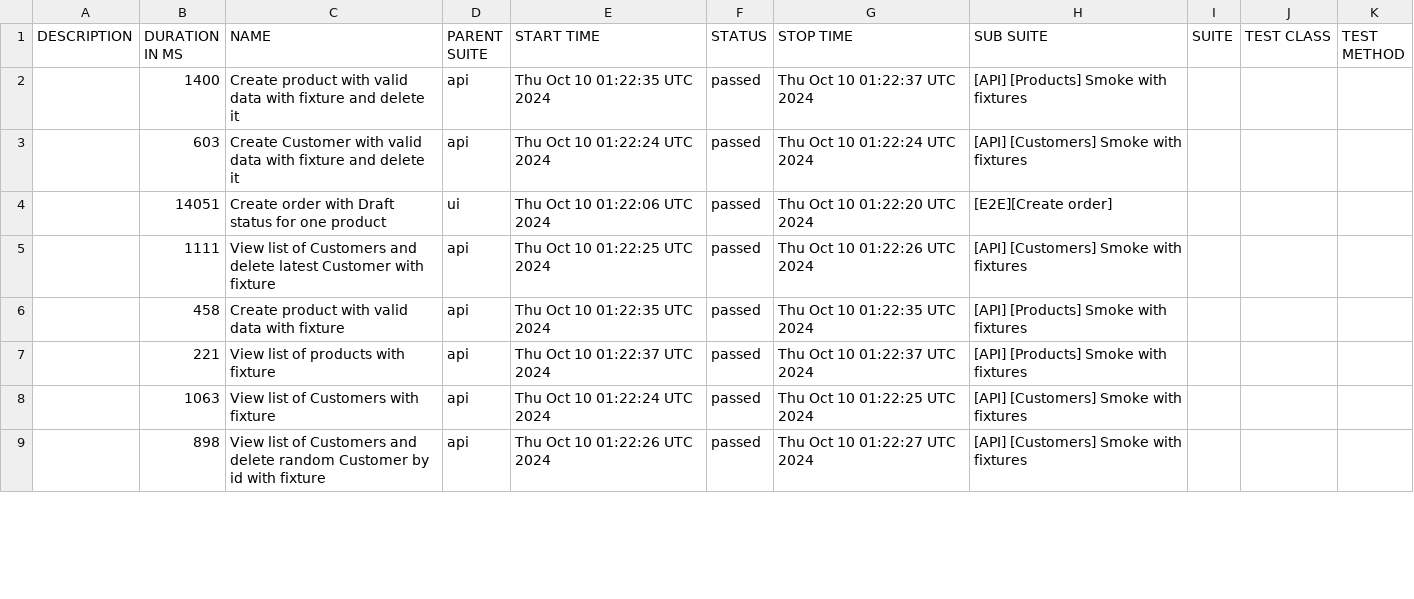
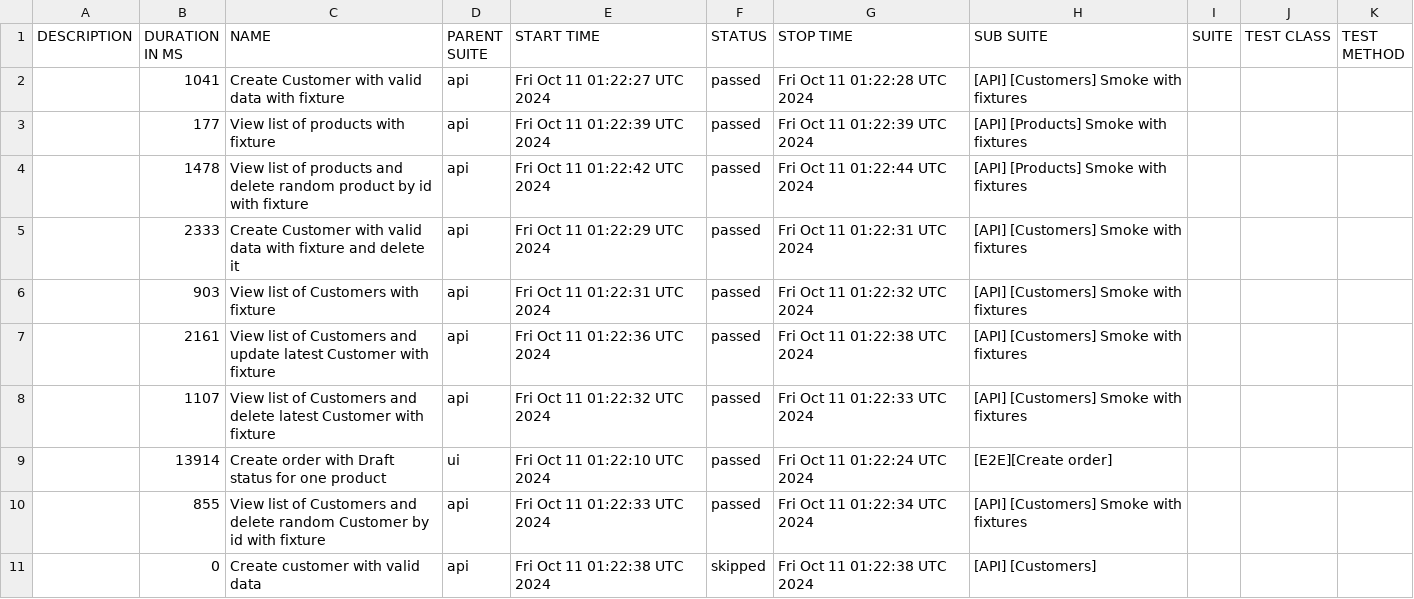
Before and after one commit to JackBlaaack/SalesPortalProject, a CSV file: allure-report/data/suites.csv, drawn as a sheet; only a part is shown; the diff covers the shown part only.

```diff
--- a/allure-report/data/suites.csv
+++ b/allure-report/data/suites.csv
@@ -1,9 +1,11 @@
 "DESCRIPTION","DURATION IN MS","NAME","PARENT SUITE","START TIME","STATUS","STOP TIME","SUB SUITE","SUITE","TEST CLASS","TEST METHOD"
-"","1400","Create product with valid data with fixture and delete it","api","Thu Oct 10 01:22:35 UTC 2024","passed","Thu Oct 10 01:22:37 UTC 2024","[API] [Products] Smoke with fixtures","","",""
-"","603","Create Customer with valid data with fixture and delete it","api","Thu Oct 10 01:22:24 UTC 2024","passed","Thu Oct 10 01:22:24 UTC 2024","[API] [Customers] Smoke with fixtures","","",""
-"","14051","Create order with Draft status for one product","ui","Thu Oct 10 01:22:06 UTC 2024","passed","Thu Oct 10 01:22:20 UTC 2024","[E2E][Create order]","","",""
-"","1111","View list of Customers and delete latest Customer with fixture","api","Thu Oct 10 01:22:25 UTC 2024","passed","Thu Oct 10 01:22:26 UTC 2024","[API] [Customers] Smoke with fixtures","","",""
-"","458","Create product with valid data with fixture","api","Thu Oct 10 01:22:35 UTC 2024","passed","Thu Oct 10 01:22:35 UTC 2024","[API] [Products] Smoke with fixtures","","",""
-"","221","View list of products with fixture","api","Thu Oct 10 01:22:37 UTC 2024","passed","Thu Oct 10 01:22:37 UTC 2024","[API] [Products] Smoke with fixtures","","",""
-"","1063","View list of Customers with fixture","api","Thu Oct 10 01:22:24 UTC 2024","passed","Thu Oct 10 01:22:25 UTC 2024","[API] [Customers] Smoke with fixtures","","",""
-"","898","View list of Customers and delete random Customer by id with fixture","api","Thu Oct 10 01:22:26 UTC 2024","passed","Thu Oct 10 01:22:27 UTC 2024","[API] [Customers] Smoke with fixtures","","",""
+"","1041","Create Customer with valid data with fixture","api","Fri Oct 11 01:22:27 UTC 2024","passed","Fri Oct 11 01:22:28 UTC 2024","[API] [Customers] Smoke with fixtures","","",""
+"","177","View list of products with fixture","api","Fri Oct 11 01:22:39 UTC 2024","passed","Fri Oct 11 01:22:39 UTC 2024","[API] [Products] Smoke with fixtures","","",""
+"","1478","View list of products and delete random product by id with fixture","api","Fri Oct 11 01:22:42 UTC 2024","passed","Fri Oct 11 01:22:44 UTC 2024","[API] [Products] Smoke with fixtures","","",""
+"","2333","Create Customer with valid data with fixture and delete it","api","Fri Oct 11 01:22:29 UTC 2024","passed","Fri Oct 11 01:22:31 UTC 2024","[API] [Customers] Smoke with fixtures","","",""
+"","903","View list of Customers with fixture","api","Fri Oct 11 01:22:31 UTC 2024","passed","Fri Oct 11 01:22:32 UTC 2024","[API] [Customers] Smoke with fixtures","","",""
+"","2161","View list of Customers and update latest Customer with fixture","api","Fri Oct 11 01:22:36 UTC 2024","passed","Fri Oct 11 01:22:38 UTC 2024","[API] [Customers] Smoke with fixtures","","",""
+"","1107","View list of Customers and delete latest Customer with fixture","api","Fri Oct 11 01:22:32 UTC 2024","passed","Fri Oct 11 01:22:33 UTC 2024","[API] [Customers] Smoke with fixtures","","",""
+"","13914","Create order with Draft status for one product","ui","Fri Oct 11 01:22:10 UTC 2024","passed","Fri Oct 11 01:22:24 UTC 2024","[E2E][Create order]","","",""
+"","855","View list of Customers and delete random Customer by id with fixture","api","Fri Oct 11 01:22:33 UTC 2024","passed","Fri Oct 11 01:22:34 UTC 2024","[API] [Customers] Smoke with fixtures","","",""
+"","0","Create customer with valid data","api","Fri Oct 11 01:22:38 UTC 2024","skipped","Fri Oct 11 01:22:38 UTC 2024","[API] [Customers]","","",""
```
Also changed, not shown: 2 removed rows and 15 edited cells elsewhere in this file, 52 other files.
